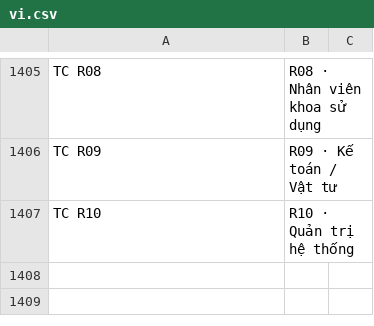
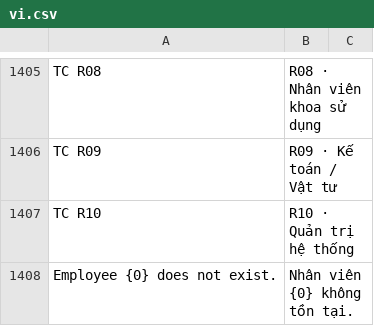
Before and after one commit to mvl26/tracecore, a CSV file: tracecore/translations/vi.csv, drawn as a sheet; only a part is shown, gaps mark what is left out.

```diff
--- a/tracecore/translations/vi.csv
+++ b/tracecore/translations/vi.csv
@@ -1407 +1407,2 @@ TC R09,R09 · Kế toán / Vật tư,
 TC R10,R10 · Quản trị hệ thống,
+Employee {0} does not exist.,Nhân viên {0} không tồn tại.,
```
Also changed, not shown: 4 other files.
